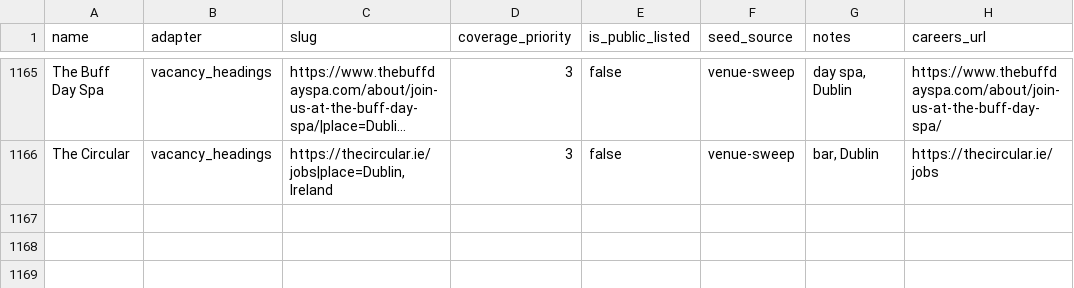
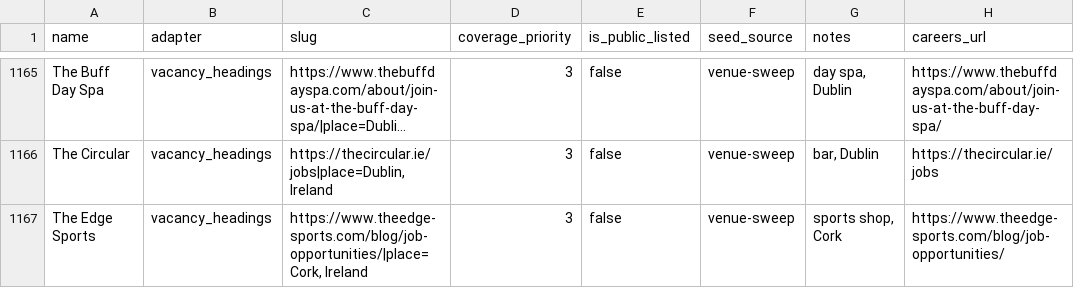
Before and after one commit to ag2502/Sorted-Place, a CSV file: data/seed_companies.csv, drawn as a sheet; only a part is shown, gaps mark what is left out; long unchanged cells end in …; the diff names each change by its address in the sheet, - before the commit and + after, or states it on an @@ line.

Commit message:
2026-10-20 18:44 - Read The Edge Sports' vacancies
The Edge Sports' careers page (https://www.theedge-sports.com/blog/job-opportunities/) lists its vacancies as headings: 2 Irish roles, 1 part time. Found in the venue sweep of OSM sites.

```diff
--- a/data/seed_companies.csv
+++ b/data/seed_companies.csv
+row 1167: The Edge Sports | vacancy_headings | https://www.theedge-sports.com/blog/job-opportunities/|place=Cork, Ireland | 3 | false | venue-sweep | sports shop, Cork | https://www.theedge-sports.com/blog/job-opportunities/
```
